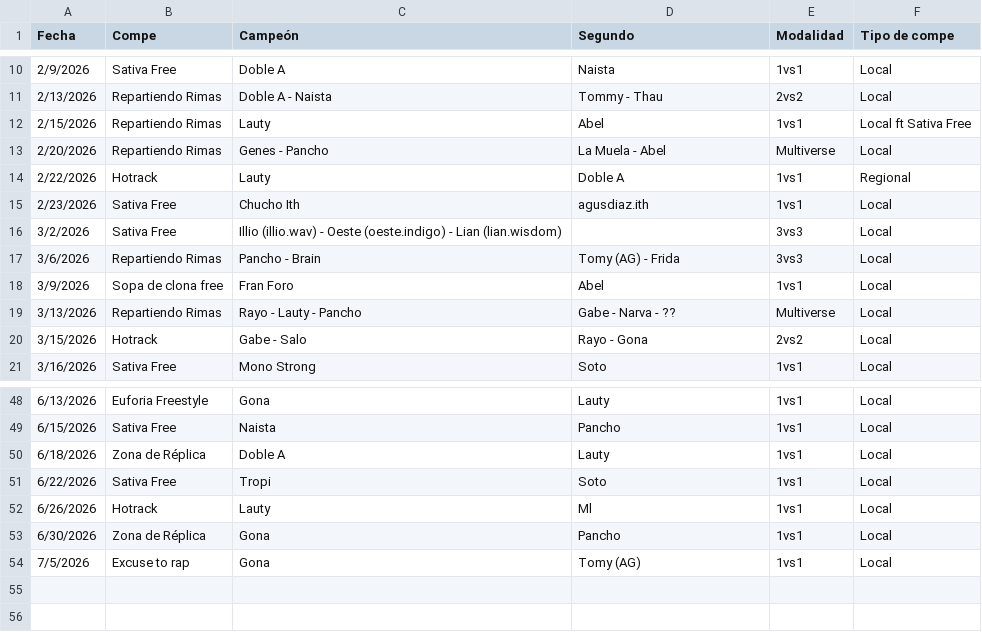
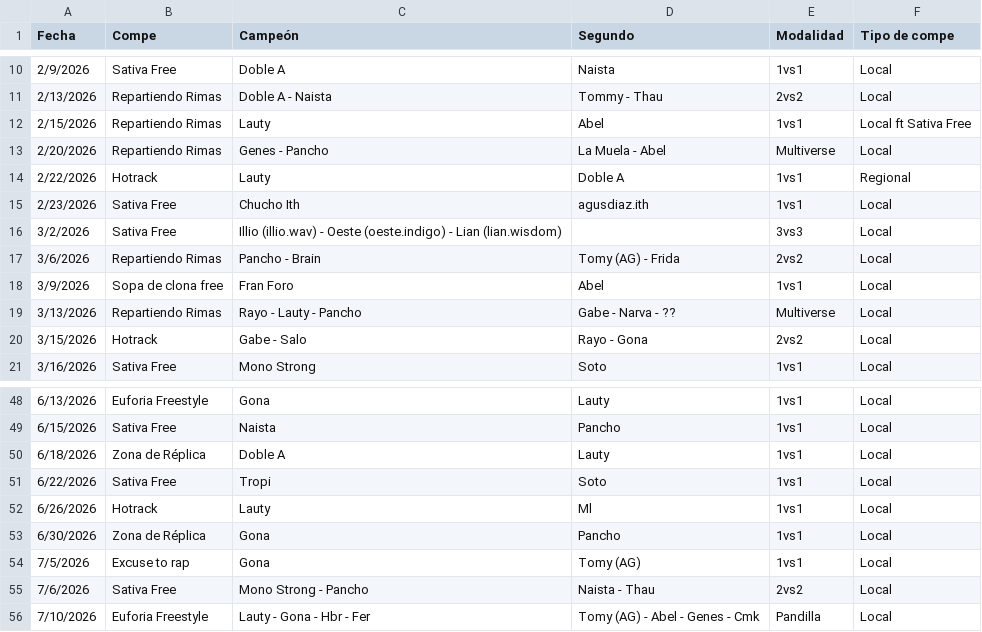
Before and after one commit to quierofreestyle/quierofreestyle-stats, a CSV file: imports/datos - 2026.csv, drawn as a sheet; only a part is shown, gaps mark what is left out.

```diff
--- a/imports/datos - 2026.csv
+++ b/imports/datos - 2026.csv
@@ -16,3 +16,3 @@ Fecha,Compe,Campeón,Segundo,Modalidad,Tipo de compe
 3/2/2026,Sativa Free,Illio (illio.wav) - Oeste (oeste.indigo) - Lian (lian.wisdom),,3vs3,Local
-3/6/2026,Repartiendo Rimas,Pancho - Brain,Tomy (AG) - Frida,3vs3,Local
+3/6/2026,Repartiendo Rimas,Pancho - Brain,Tomy (AG) - Frida,2vs2,Local
 3/9/2026,Sopa de clona free,Fran Foro,Abel,1vs1,Local
@@ -54 +54,3 @@ Fecha,Compe,Campeón,Segundo,Modalidad,Tipo de compe
 7/5/2026,Excuse to rap,Gona,Tomy (AG),1vs1,Local
+7/6/2026,Sativa Free,Mono Strong - Pancho,Naista - Thau,2vs2,Local
+7/10/2026,Euforia Freestyle,Lauty - Gona - Hbr - Fer,Tomy (AG) - Abel - Genes - Cmk,Pandilla,Local
```
Also changed, not shown: 11 other files.
